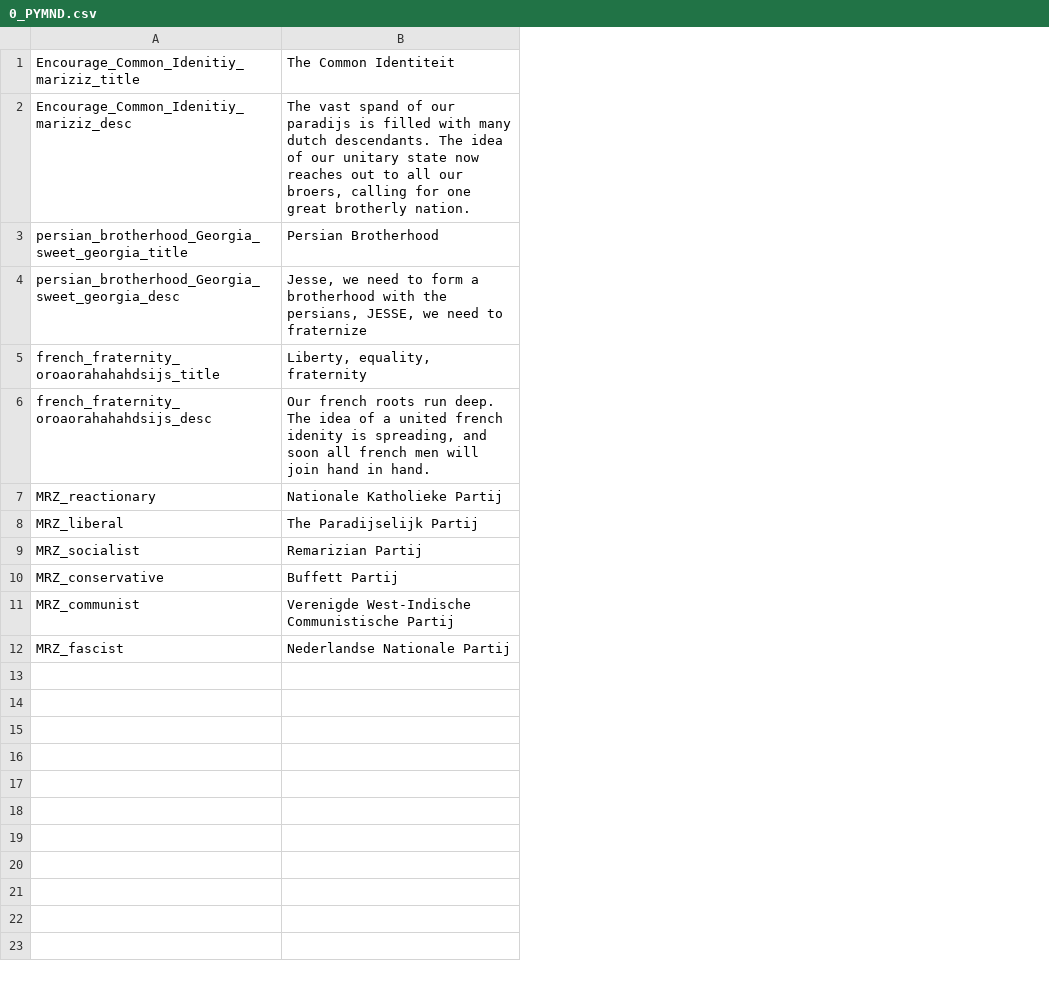
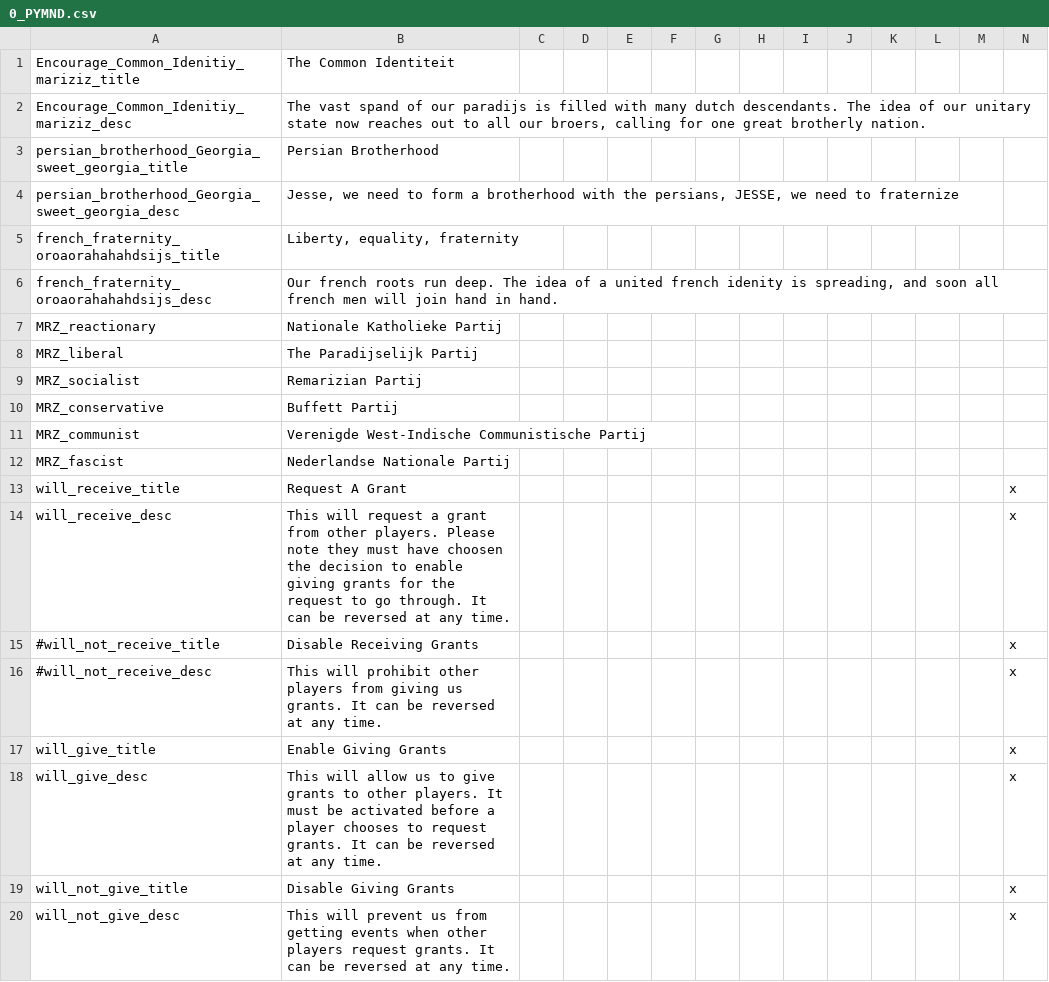
Before and after one commit to pyguyofdoom/vic2-modding-2025, a CSV file: 1700test/localisation/0_PYMND.csv, drawn as a sheet; the diff names each change by its address in the sheet, - before the commit and + after, or states it on an @@ line.

Commit message:
Grants`
This is very hard to test without another player, please fuck around with this and see if it works properly

```diff
--- a/1700test/localisation/0_PYMND.csv
+++ b/1700test/localisation/0_PYMND.csv
+column C, empty
+column D, empty
+column E, empty
+column F, empty
+column G, empty
+column H, empty
+column I, empty
+column J, empty
+column K, empty
+column L, empty
+column M, empty
+column N, empty
+row 13: will_receive_title | Request A Grant |  |  |  |  |  |  |  |  |  |  |  | x
+row 14: will_receive_desc | This will request a grant from other players. Please note they must have choosen the decision to enable giving grants for the request to go through. It can be reversed at any time. |  |  |  |  |  |  |  |  |  |  |  | x
+row 15: #will_not_receive_title | Disable Receiving Grants |  |  |  |  |  |  |  |  |  |  |  | x
+row 16: #will_not_receive_desc | This will prohibit other players from giving us grants. It can be reversed at any time. |  |  |  |  |  |  |  |  |  |  |  | x
+row 17: will_give_title | Enable Giving Grants |  |  |  |  |  |  |  |  |  |  |  | x
+row 18: will_give_desc | This will allow us to give grants to other players. It must be activated before a player chooses to request grants. It can be reversed at any time. |  |  |  |  |  |  |  |  |  |  |  | x
+row 19: will_not_give_title | Disable Giving Grants |  |  |  |  |  |  |  |  |  |  |  | x
+row 20: will_not_give_desc | This will prevent us from getting events when other players request grants. It can be reversed at any time. |  |  |  |  |  |  |  |  |  |  |  | x
```
Also changed, not shown: 3 other files.
